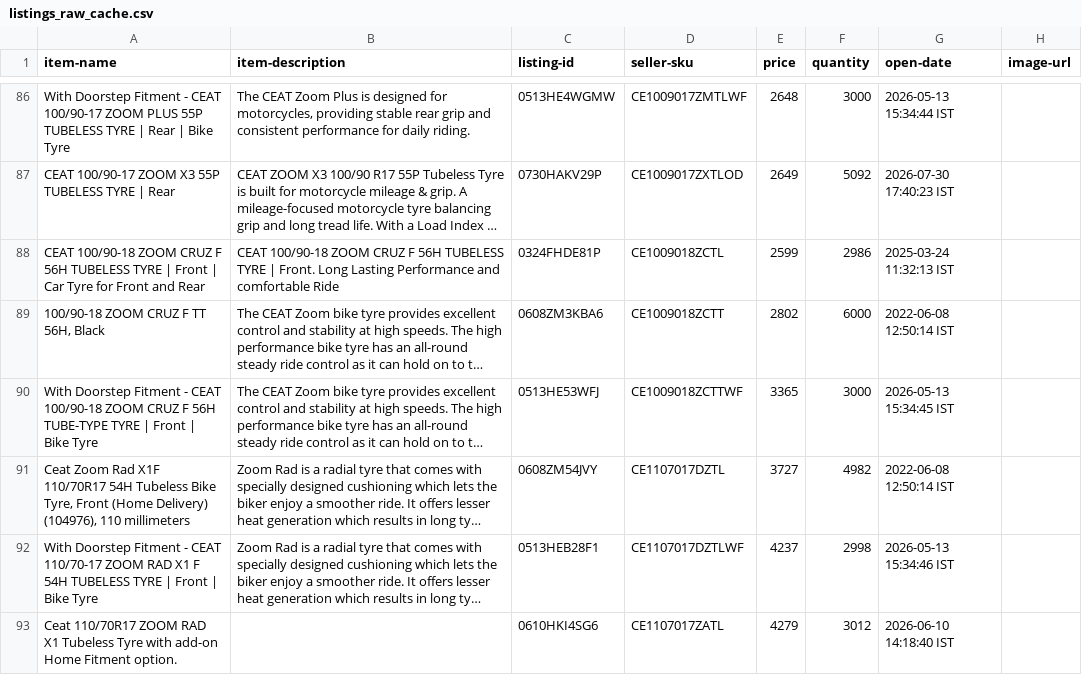
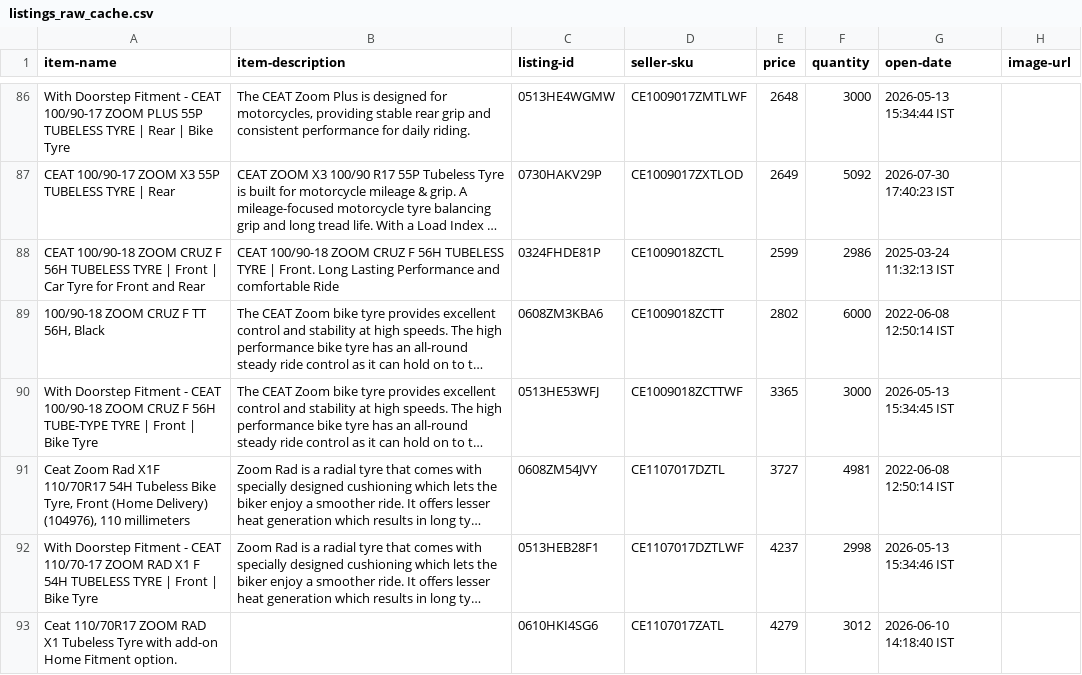
Before and after one commit to tnm-labs/amz_buybox, a CSV file: data/listings_raw_cache.csv, drawn as a sheet; only a part is shown, gaps mark what is left out; long unchanged cells end in …; the diff covers the shown part only; the diff names each change by its address in the sheet, - before the commit and + after, or states it on an @@ line.

```diff
--- a/data/listings_raw_cache.csv
+++ b/data/listings_raw_cache.csv
-F91 (quantity): 4982
+F91 (quantity): 4981
```
Also changed, not shown: 41 edited cells elsewhere in this file, data/history.csv, docs/details.csv, 1 other file.
